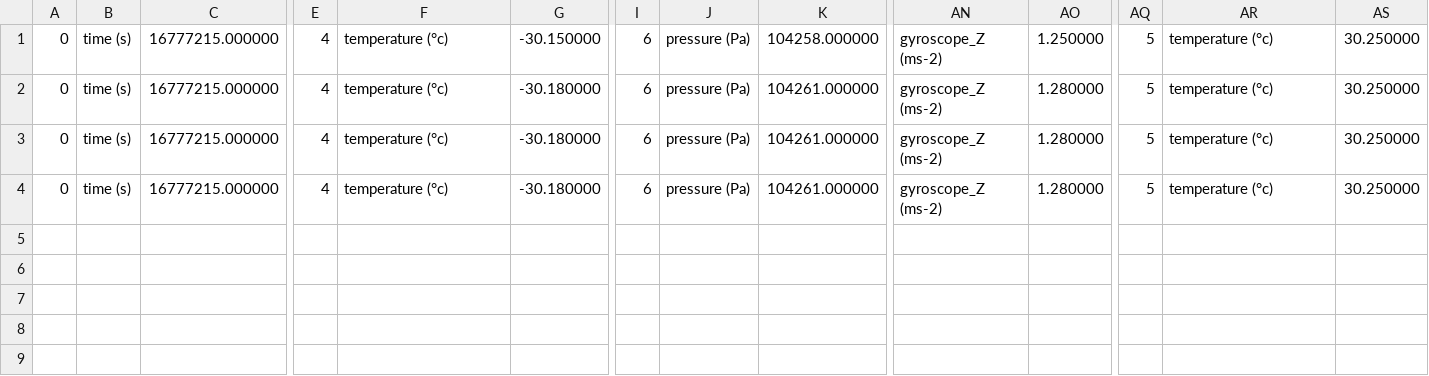
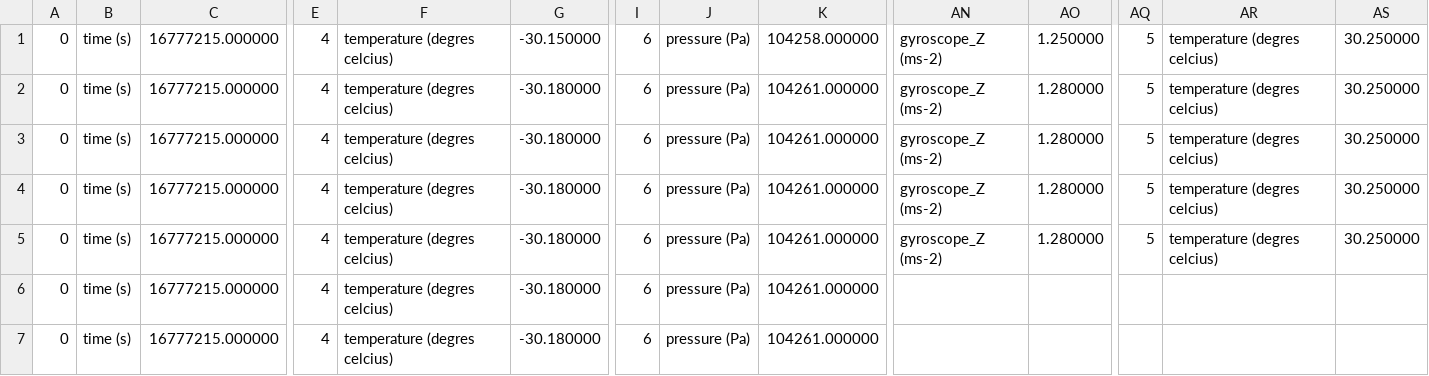
Before and after one commit to BDI-ENIB/hermin-I, a CSV file: dolmen/cpp/report.csv, drawn as a sheet; only a part is shown, gaps mark what is left out; rows hold the shown columns only; the diff names each change by its address in the sheet, - before the commit and + after, or states it on an @@ line.

```diff
--- a/dolmen/cpp/report.csv
+++ b/dolmen/cpp/report.csv
-F1:F4: temperature (°c)
+F1:F4: temperature (degres celcius)
-AR1:AR4: temperature (°c)
+AR1:AR4: temperature (degres celcius)
+row 5: 0 | time (s) | 16777215.000000 | 4 | temperature (degres celcius) | -30.180000 | 6 | pressure (Pa) | 104261.000000 | gyroscope_Z (ms-2) | 1.280000 | 5 | temperature (degres celcius) | 30.250000
+row 6: 0 | time (s) | 16777215.000000 | 4 | temperature (degres celcius) | -30.180000 | 6 | pressure (Pa) | 104261.000000
+row 7: 0 | time (s) | 16777215.000000 | 4 | temperature (degres celcius) | -30.180000 | 6 | pressure (Pa) | 104261.000000
```
Also changed, not shown: 7 other files.
